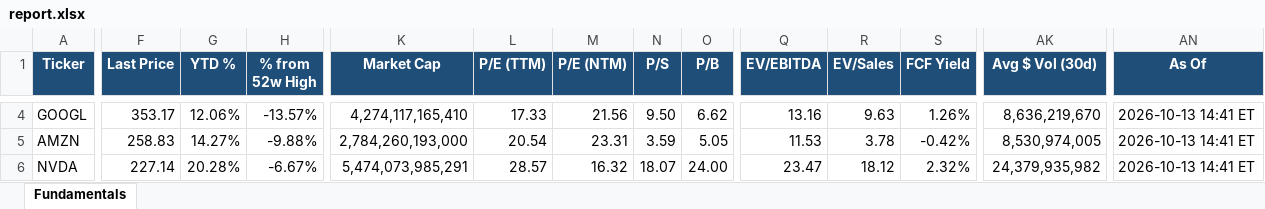
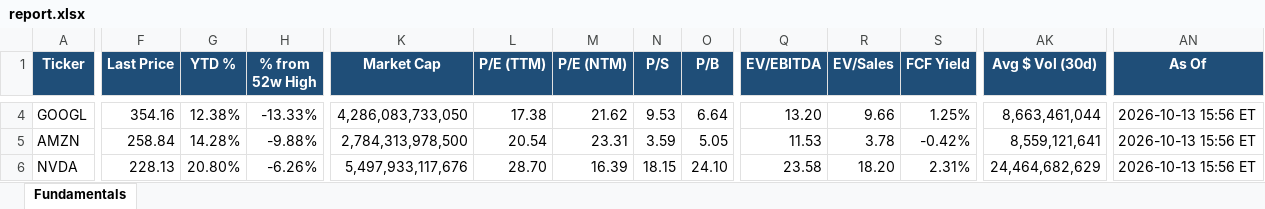
Before and after one commit to Sig02523/stock-list-fundamentals, an Excel workbook: report.xlsx, sheet Fundamentals, drawn as a sheet; only a part is shown, gaps mark what is left out; values as stored, in another font and other column widths than the file's, no borders; the diff covers the shown part only; the diff names each change by its address in the sheet, - before the commit and + after, or states it on an @@ line.

```diff
--- a/report.xlsx (sheet Fundamentals)
+++ b/report.xlsx (sheet Fundamentals)
-F4 (Last Price): 353.17
+F4 (Last Price): 354.16
-G4 (YTD %): 12.06%
+G4 (YTD %): 12.38%
-H4 (% from 52w High): -13.57%
+H4 (% from 52w High): -13.33%
-K4 (Market Cap): 4,274,117,165,410
+K4 (Market Cap): 4,286,083,733,050
-L4 (P/E (TTM)): 17.33
+L4 (P/E (TTM)): 17.38
-M4 (P/E (NTM)): 21.56
+M4 (P/E (NTM)): 21.62
-N4 (P/S): 9.50
+N4 (P/S): 9.53
-O4 (P/B): 6.62
+O4 (P/B): 6.64
-Q4 (EV/EBITDA): 13.16
+Q4 (EV/EBITDA): 13.20
-R4 (EV/Sales): 9.63
+R4 (EV/Sales): 9.66
-S4 (FCF Yield): 1.26%
+S4 (FCF Yield): 1.25%
-AK4 (Avg $ Vol (30d)): 8,636,219,670
+AK4 (Avg $ Vol (30d)): 8,663,461,044
-AN4:AN6 (As Of): 2026-10-13 14:41 ET
+AN4:AN6 (As Of): 2026-10-13 15:56 ET
-F5 (Last Price): 258.83
+F5 (Last Price): 258.84
-G5 (YTD %): 14.27%
+G5 (YTD %): 14.28%
-K5 (Market Cap): 2,784,260,193,000
+K5 (Market Cap): 2,784,313,978,500
-AK5 (Avg $ Vol (30d)): 8,530,974,005
+AK5 (Avg $ Vol (30d)): 8,559,121,641
-F6 (Last Price): 227.14
+F6 (Last Price): 228.13
-G6 (YTD %): 20.28%
+G6 (YTD %): 20.80%
-H6 (% from 52w High): -6.67%
+H6 (% from 52w High): -6.26%
-K6 (Market Cap): 5,474,073,985,291
+K6 (Market Cap): 5,497,933,117,676
-L6 (P/E (TTM)): 28.57
+L6 (P/E (TTM)): 28.70
-M6 (P/E (NTM)): 16.32
+M6 (P/E (NTM)): 16.39
-N6 (P/S): 18.07
+N6 (P/S): 18.15
-O6 (P/B): 24.00
+O6 (P/B): 24.10
-Q6 (EV/EBITDA): 23.47
+Q6 (EV/EBITDA): 23.58
-R6 (EV/Sales): 18.12
+R6 (EV/Sales): 18.20
-S6 (FCF Yield): 2.32%
+S6 (FCF Yield): 2.31%
-AK6 (Avg $ Vol (30d)): 24,379,935,982
+AK6 (Avg $ Vol (30d)): 24,464,682,629
```
Also changed, not shown: 501 edited cells elsewhere in this sheet, 1 other file.
